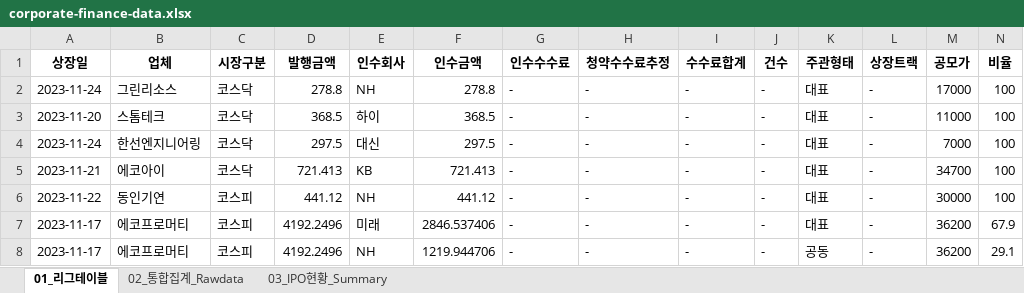
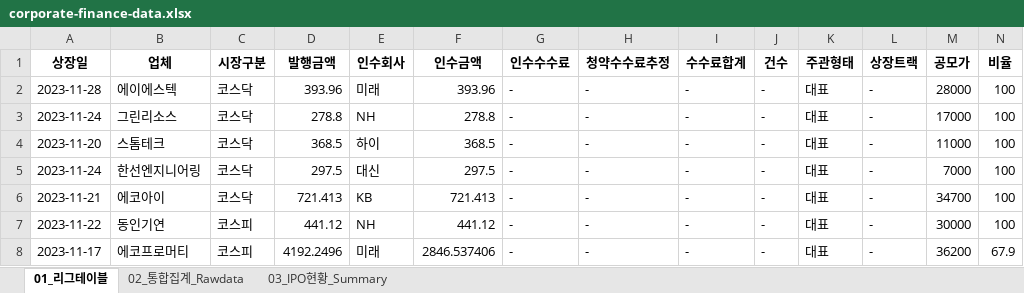
Before and after one commit to Kis-ds/IPO, an Excel workbook: datasets/corporate-finance-data.xlsx, sheet 01_리그테이블, drawn as a sheet; only a part is shown; the shorter side is filled out with more unchanged rows; values as stored, in another font and other column widths than the file's, no borders; rows hold the shown columns only; the diff names each change by its address in the sheet, - before the commit and + after, or states it on an @@ line.

```diff
--- a/datasets/corporate-finance-data.xlsx (sheet 01_리그테이블)
+++ b/datasets/corporate-finance-data.xlsx (sheet 01_리그테이블)
+row 2: 2023-11-28 | 에이에스텍 | 코스닥 | 393.96 | 미래 | 393.96 | - | - | - | - | 대표 | - | 28000 | 100
```
Also changed, not shown: sheet 02_통합집계_Rawdata, sheet 03_IPO현황_Summary, datasets/form1.xlsx, datasets/form2.xlsx, 4 other files.
